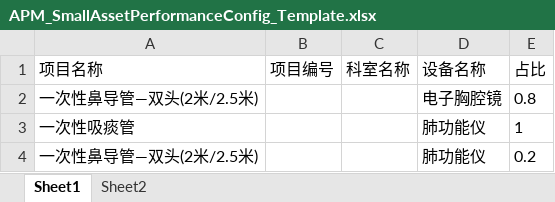
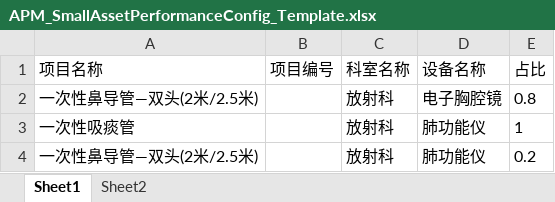
Before and after one commit to masogit/hc-apm-web, an Excel workbook: src/src/main/webapp/portal/asset/smallAssetPerformance/APM_SmallAssetPerformanceConfig_Template.xlsx, sheet Sheet1, drawn as a sheet; values as stored, in another font and other column widths than the file's, no borders; the diff names each change by its address in the sheet, - before the commit and + after, or states it on an @@ line.

Commit message:
hotfix smallAssetPerformance

```diff
--- a/src/src/main/webapp/portal/asset/smallAssetPerformance/APM_SmallAssetPerformanceConfig_Template.xlsx (sheet Sheet1)
+++ b/src/src/main/webapp/portal/asset/smallAssetPerformance/APM_SmallAssetPerformanceConfig_Template.xlsx (sheet Sheet1)
-C2:C4 (科室名称): (empty)
+C2:C4 (科室名称): 放射科
```
Also changed, not shown: src/src/main/webapp/portal/asset/smallAssetPerformance/APM_SmallAssetPerformance_Template.xlsx, 2 other files.
